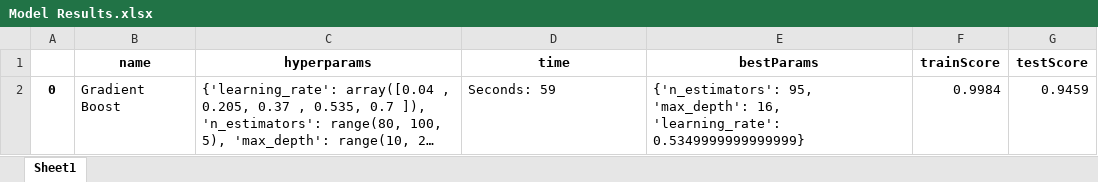
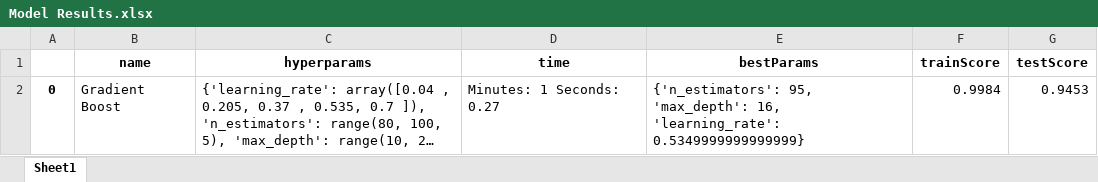
Before and after one commit to sethmjackson/-KKBox_NYCDSA_Hackathon_11-1-2020, an Excel workbook: Seth/Output/Model Results.xlsx, sheet Sheet1, drawn as a sheet; long unchanged cells end in …; values as stored, in another font and other column widths than the file's, no borders; the diff names each change by its address in the sheet, - before the commit and + after, or states it on an @@ line.

Commit message:
Added new Histograms and finalized Gradient Boost Model.

```diff
--- a/Seth/Output/Model Results.xlsx (sheet Sheet1)
+++ b/Seth/Output/Model Results.xlsx (sheet Sheet1)
-D2 (time): Seconds: 59
+D2 (time): Minutes: 1 Seconds: 0.27
-G2 (testScore): 0.9459
+G2 (testScore): 0.9453
```
Also changed, not shown: 28 other files.
